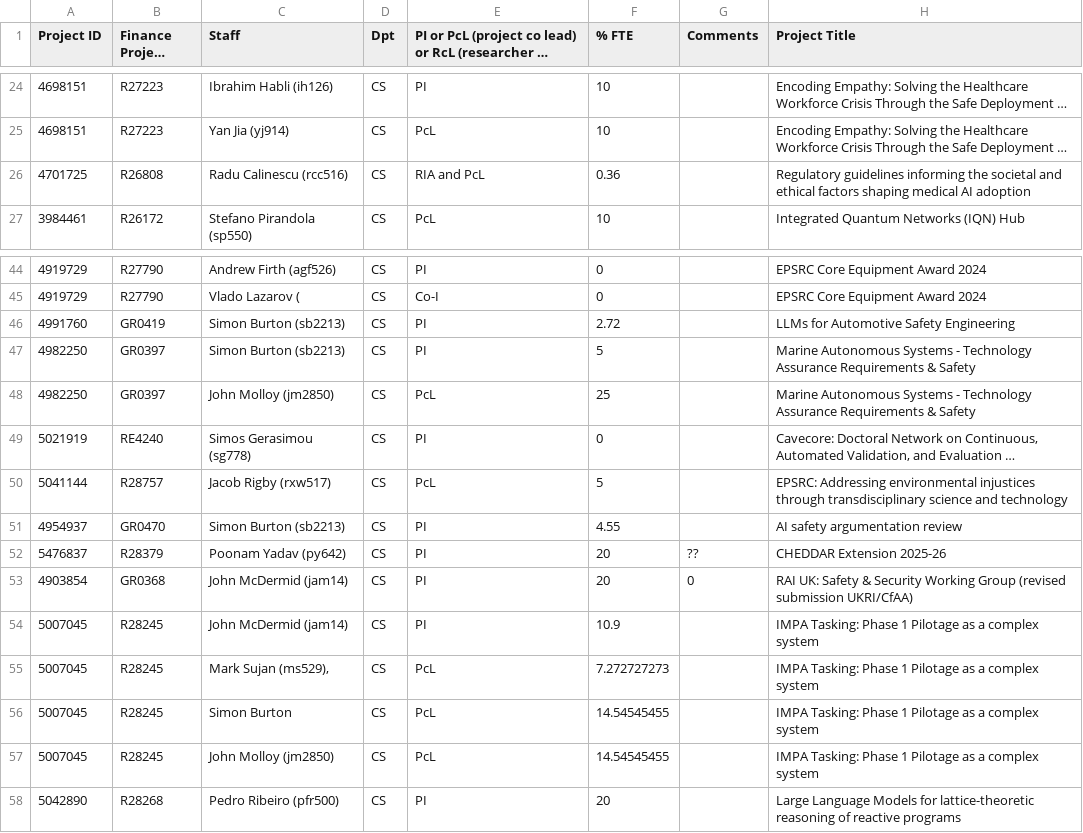
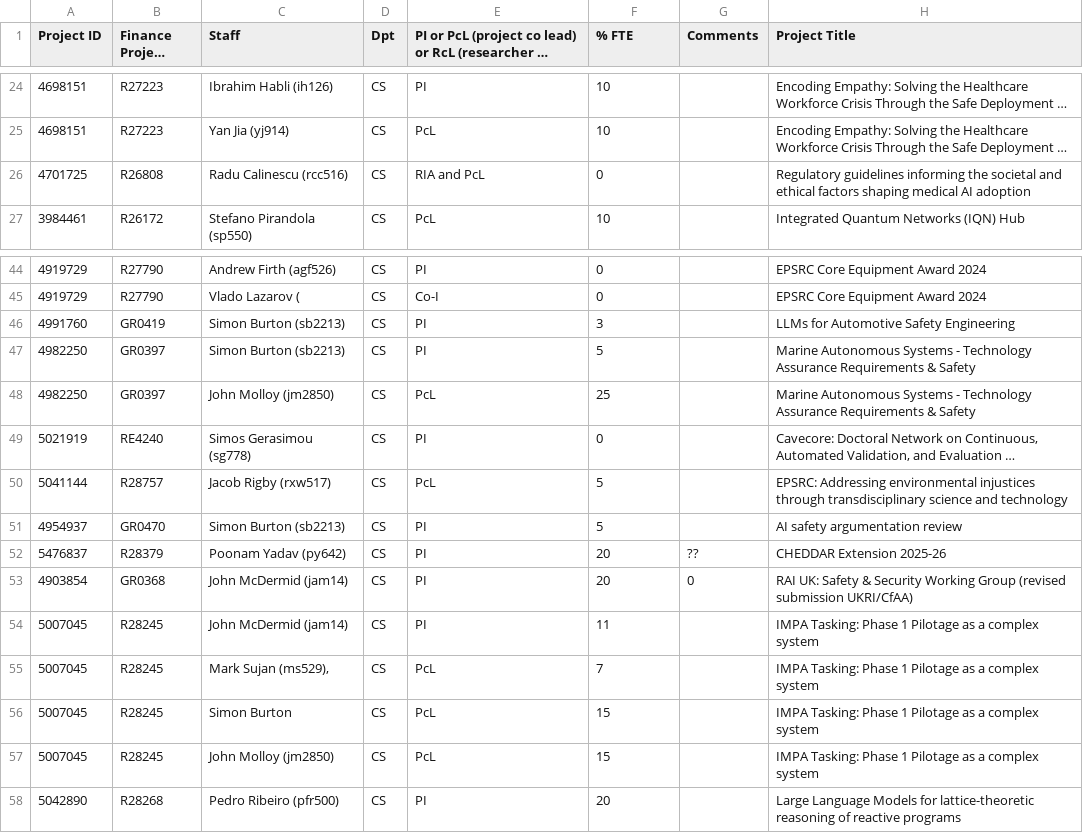
Before and after one commit to IainBate/workload-model, a CSV file: data/% FTE for CS.csv, drawn as a sheet; only a part is shown, gaps mark what is left out; long unchanged cells end in …; the diff covers the shown part only; the diff names each change by its address in the sheet, - before the commit and + after, or states it on an @@ line.

```diff
--- a/data/% FTE for CS.csv
+++ b/data/% FTE for CS.csv
-F26 (% FTE): 0.36
+F26 (% FTE): 0
-F46 (% FTE): 2.72
+F46 (% FTE): 3
-F51 (% FTE): 4.55
+F51 (% FTE): 5
-F54 (% FTE): 10.9
+F54 (% FTE): 11
-F55 (% FTE): 7.272727273
+F55 (% FTE): 7
-F56:F57 (% FTE): 14.54545455
+F56:F57 (% FTE): 15
```
Also changed, not shown: 15 edited cells elsewhere in this file, 1 other file.
